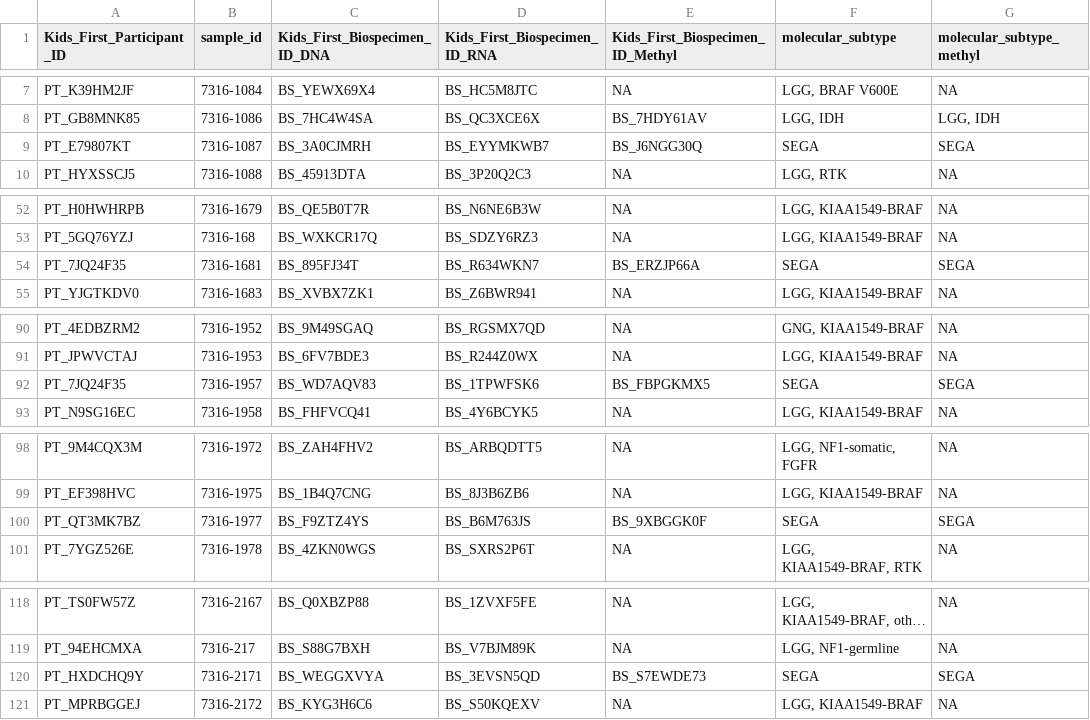
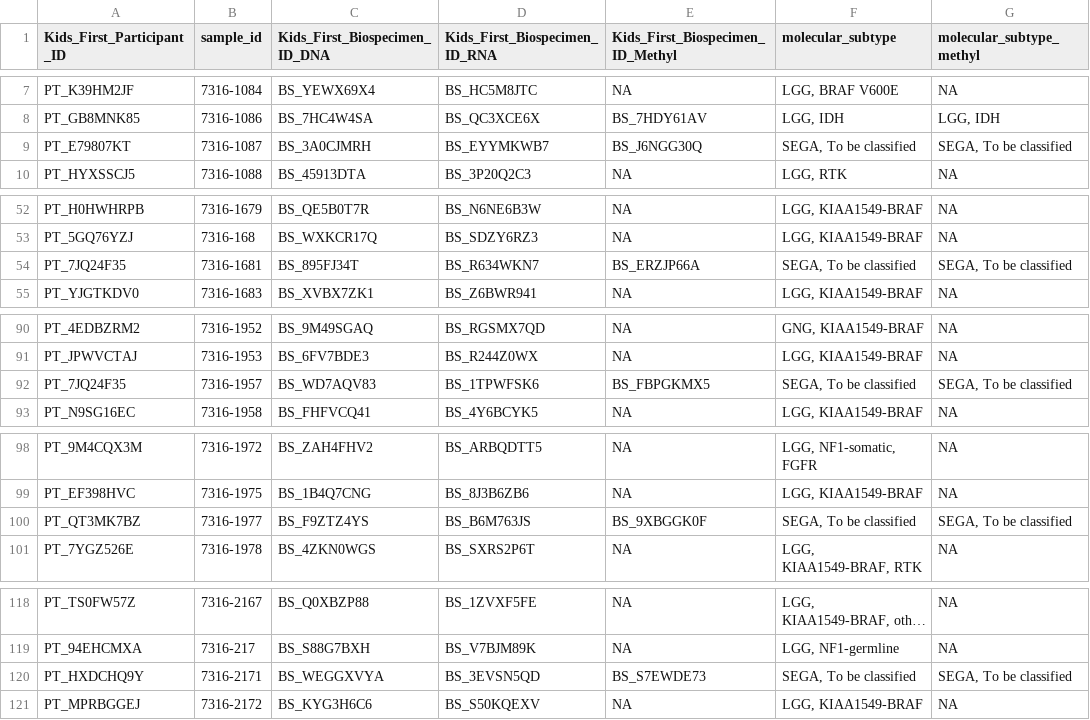
Before and after one commit to rokitalab/OpenPedCan-analysis, a TSV file: analyses/molecular-subtyping-LGAT/results/lgat_subtyping.tsv, drawn as a sheet; only a part is shown, gaps mark what is left out; long unchanged cells end in …; the diff covers the shown part only; the diff names each change by its address in the sheet, - before the commit and + after, or states it on an @@ line.

Commit message:
update SEGA subtype SEGA, To be classified

```diff
--- a/analyses/molecular-subtyping-LGAT/results/lgat_subtyping.tsv
+++ b/analyses/molecular-subtyping-LGAT/results/lgat_subtyping.tsv
-F9 (molecular_subtype): SEGA
+F9 (molecular_subtype): SEGA, To be classified
-G9 (molecular_subtype_methyl): SEGA
+G9 (molecular_subtype_methyl): SEGA, To be classified
-F54 (molecular_subtype): SEGA
+F54 (molecular_subtype): SEGA, To be classified
-G54 (molecular_subtype_methyl): SEGA
+G54 (molecular_subtype_methyl): SEGA, To be classified
-F92 (molecular_subtype): SEGA
+F92 (molecular_subtype): SEGA, To be classified
-G92 (molecular_subtype_methyl): SEGA
+G92 (molecular_subtype_methyl): SEGA, To be classified
-F100 (molecular_subtype): SEGA
+F100 (molecular_subtype): SEGA, To be classified
-G100 (molecular_subtype_methyl): SEGA
+G100 (molecular_subtype_methyl): SEGA, To be classified
-F120 (molecular_subtype): SEGA
+F120 (molecular_subtype): SEGA, To be classified
-G120 (molecular_subtype_methyl): SEGA
+G120 (molecular_subtype_methyl): SEGA, To be classified
```
Also changed, not shown: 8 edited cells elsewhere in this file, analyses/molecular-subtyping-LGAT/lgat-subset/LGAT_methyl_subtypes.tsv, 2 other files.
